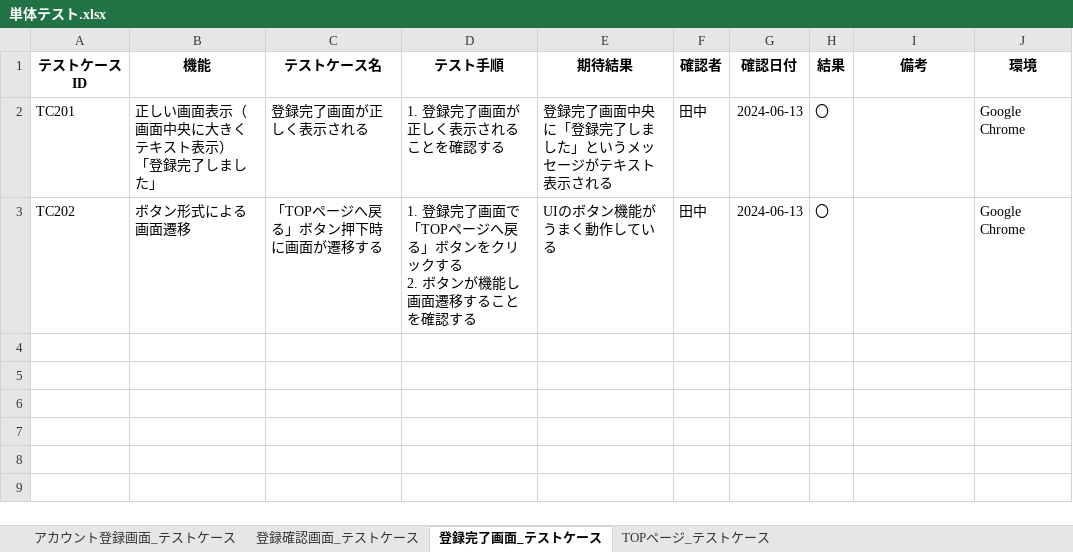
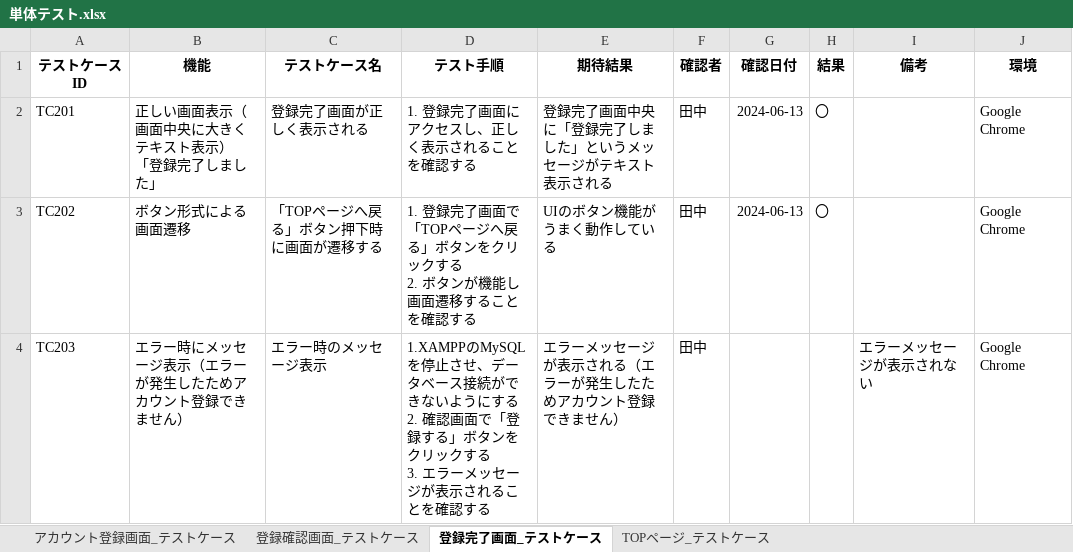
Before and after one commit to yuta02gg/account1, an Excel workbook: 単体テスト.xlsx, sheet 登録完了画面_テストケース, drawn as a sheet; values as stored, in another font and other column widths than the file's, no borders; ↵ is a line break in a cell; the diff names each change by its address in the sheet, - before the commit and + after, or states it on an @@ line.

```diff
--- a/単体テスト.xlsx (sheet 登録完了画面_テストケース)
+++ b/単体テスト.xlsx (sheet 登録完了画面_テストケース)
-D2 (テスト手順): 1. 登録完了画面が正しく表示されることを確認する
+D2 (テスト手順): 1. 登録完了画面にアクセスし、正しく表示されることを確認する
+row 4: TC203 | エラー時にメッセージ表示（エラーが発生したためアカウント登録できません） | エラー時のメッセージ表示 | 1.XAMPPのMySQLを停止させ、データベース接続ができないようにする ↵ 2. 確認画面で「登録する」ボタンをクリックする ↵ 3. エラーメッセージが表示されることを確認する | エラーメッセージが表示される（エラーが発生したためアカウント登録できません） | 田中 |  |  | エラーメッセージが表示されない | Google Chrome
```
Also changed, not shown: sheet アカウント登録画面_テストケース, sheet 登録確認画面_テストケース.
